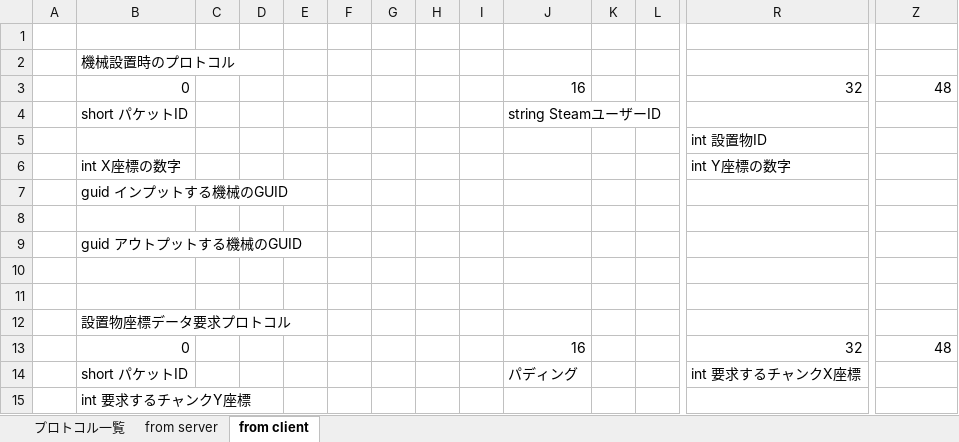
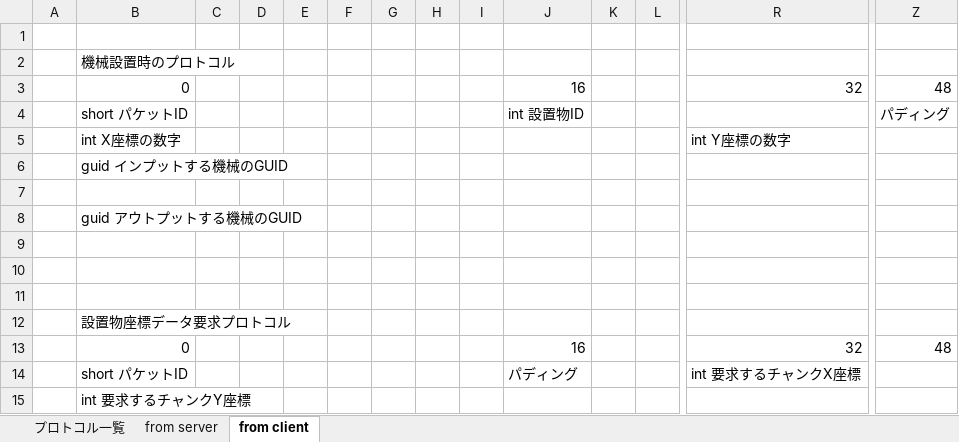
Before and after one commit to moorestech/moorestech, an Excel workbook: industrialization/Protocol/プロトコル設計.xlsx, sheet from client, drawn as a sheet; only a part is shown, gaps mark what is left out; values as stored, in another font and other column widths than the file's, no borders; removed rows and columns are numbered as before the commit, all else as after; rows hold the shown columns only; the diff names each change by its address in the sheet, - before the commit and + after, or states it on an @@ line.

```diff
--- a/industrialization/Protocol/プロトコル設計.xlsx (sheet from client)
+++ b/industrialization/Protocol/プロトコル設計.xlsx (sheet from client)
-row 4:  | short パケットID |  |  |  |  |  |  |  | string SteamユーザーID
-row 5:  |  |  |  |  |  |  |  |  |  |  |  | int 設置物ID
+row 4:  | short パケットID |  |  |  |  |  |  |  | int 設置物ID |  |  |  | パディング
+row 9: (empty)
```
Also changed, not shown: 1 other file.
